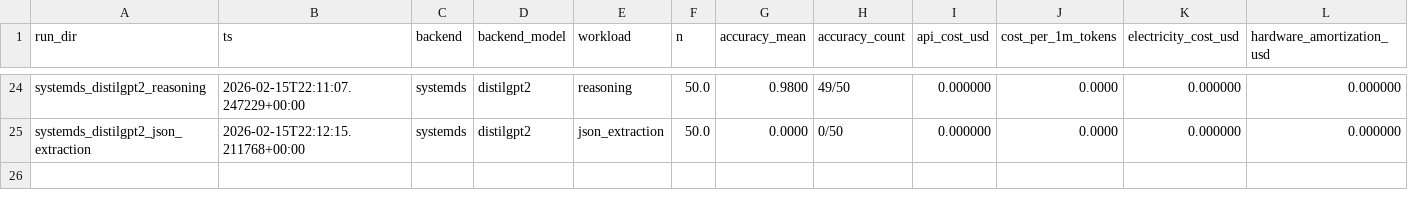
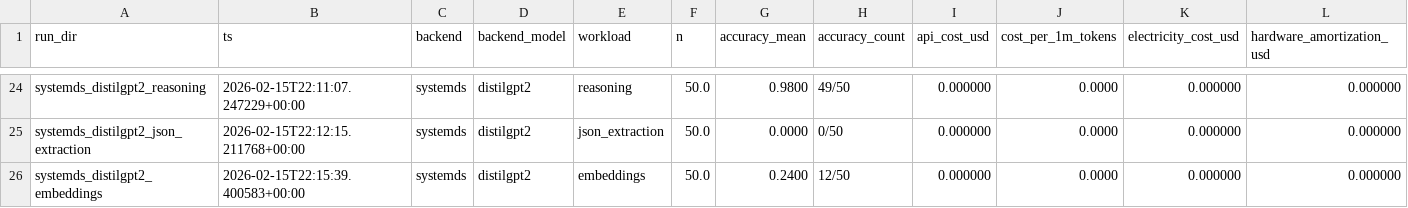
Before and after one commit to apache/systemds, a CSV file: scripts/staging/llm-bench/results/summary.csv, drawn as a sheet; only a part is shown, gaps mark what is left out; rows hold the shown columns only; the diff names each change by its address in the sheet, - before the commit and + after, or states it on an @@ line.

Commit message:
Add embeddings workload for SystemDS backend
Run the embeddings (semantic similarity) workload with SystemDS JMLC,
bringing SystemDS to 5 workloads matching all other backends.

```diff
--- a/scripts/staging/llm-bench/results/summary.csv
+++ b/scripts/staging/llm-bench/results/summary.csv
+row 26: systemds_distilgpt2_embeddings | 2026-02-15T22:15:39.400583+00:00 | systemds | distilgpt2 | embeddings | 50.0 | 0.2400 | 12/50 | 0.000000 | 0.0000 | 0.000000 | 0.000000
```
Also changed, not shown: 5 other files.
